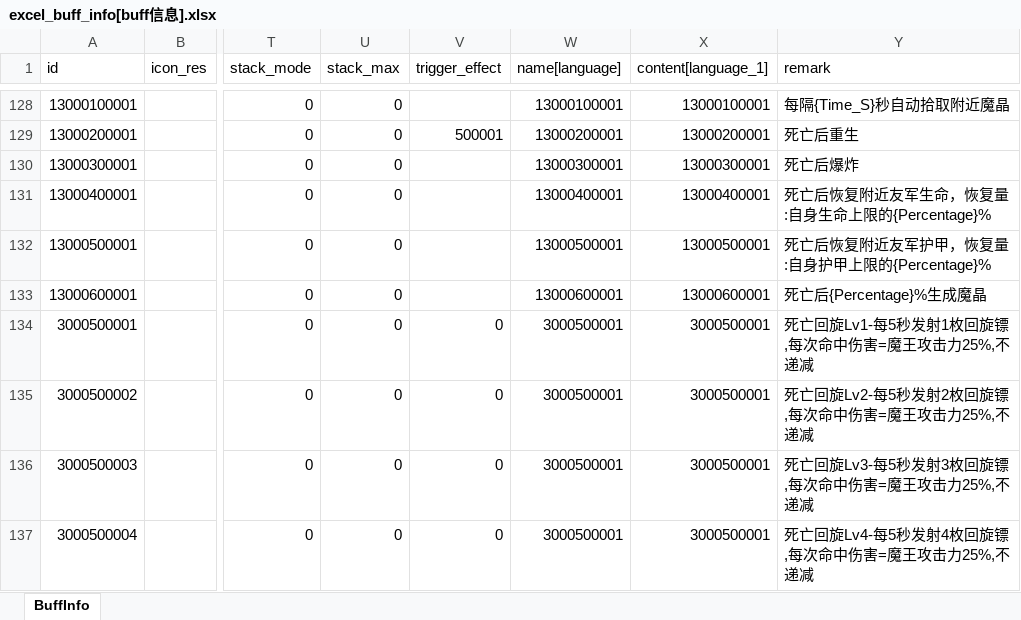
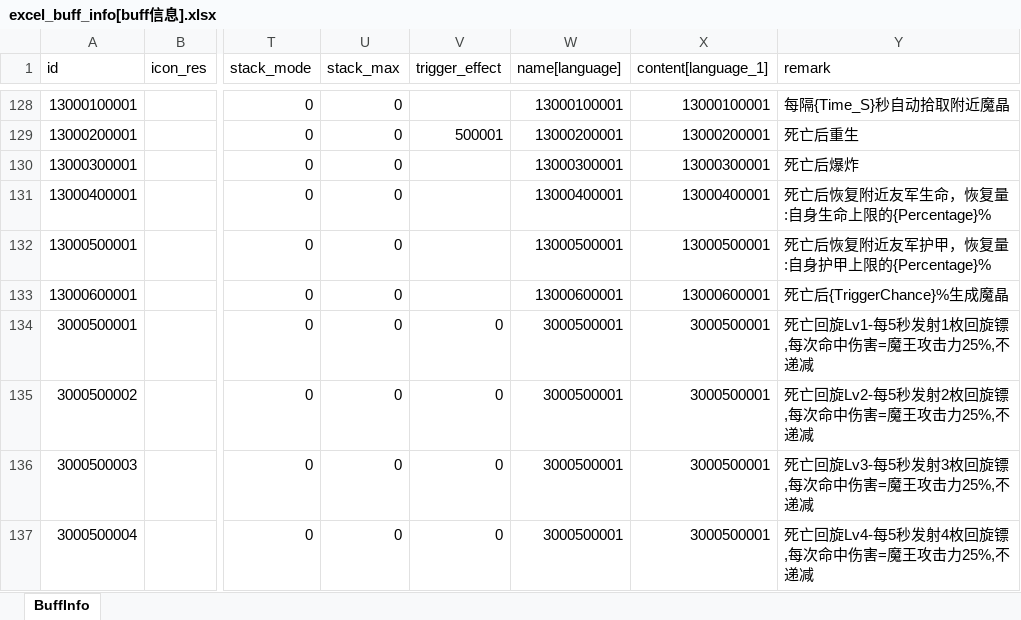
Before and after one commit to wobushiren79/DemonLordRoguelike, an Excel workbook: Demon Lord Roguelike/Assets/Data/Excel/excel_buff_info[buff信息].xlsx, sheet BuffInfo, drawn as a sheet; only a part is shown, gaps mark what is left out; values as stored, in another font and other column widths than the file's, no borders; the diff names each change by its address in the sheet, - before the commit and + after, or states it on an @@ line.

```diff
--- a/Demon Lord Roguelike/Assets/Data/Excel/excel_buff_info[buff信息].xlsx (sheet BuffInfo)
+++ b/Demon Lord Roguelike/Assets/Data/Excel/excel_buff_info[buff信息].xlsx (sheet BuffInfo)
-Y133 (remark): 死亡后{Percentage}%生成魔晶
+Y133 (remark): 死亡后{TriggerChance}%生成魔晶
```
Also changed, not shown: Demon Lord Roguelike/Assets/Data/Excel/excel_creature_info[生物信息].xlsx, Demon Lord Roguelike/Assets/Data/Excel/excel_language[多语言_FrameWork].xlsx, 25 other files.
